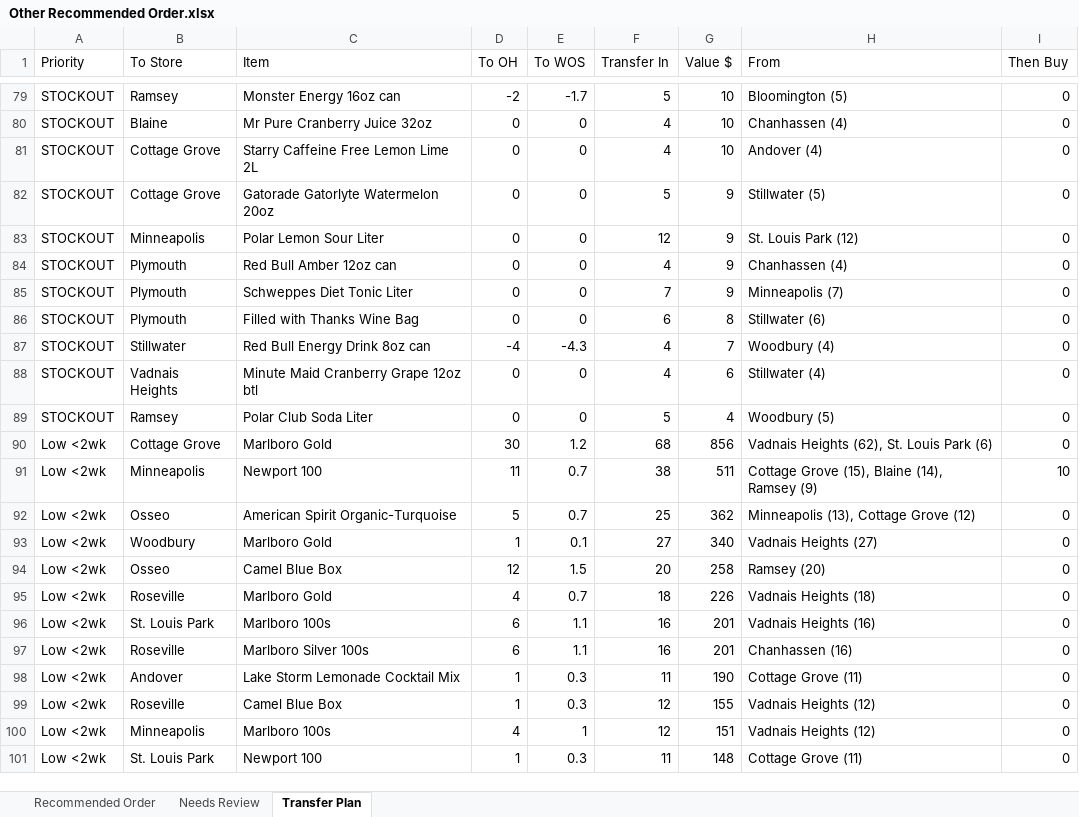
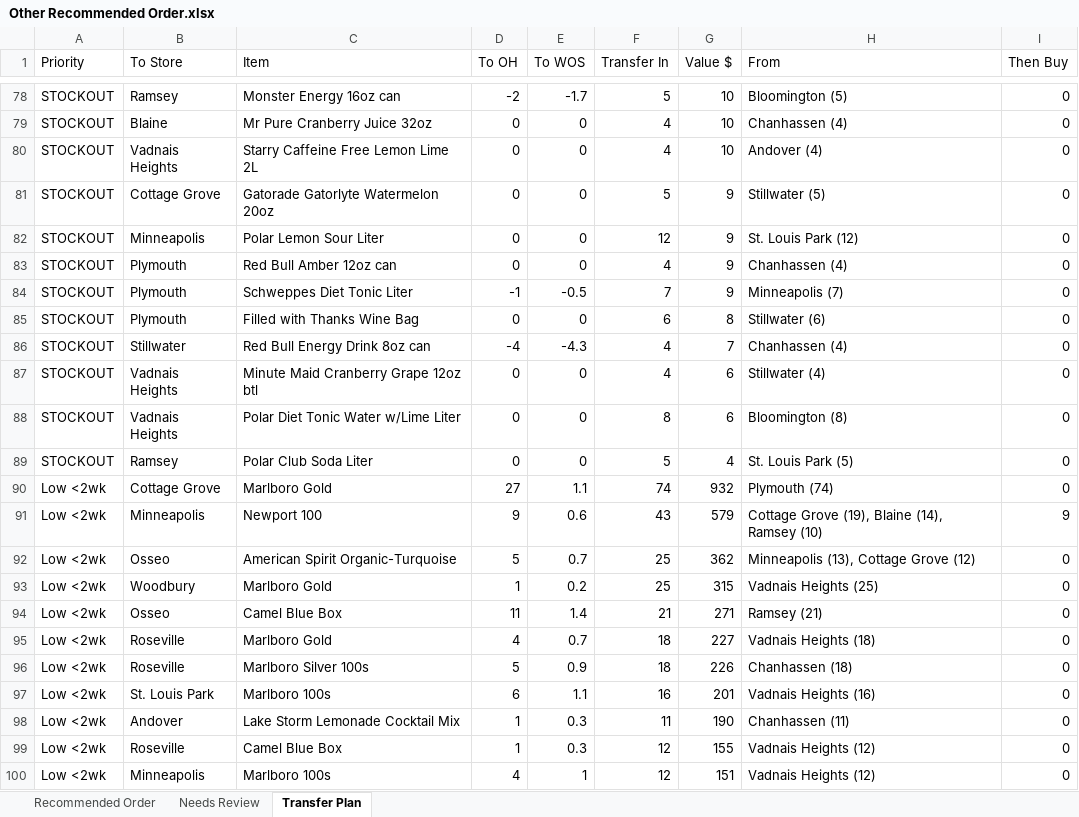
Before and after one commit to Akuklok/thc-dashboard, an Excel workbook: data/Other Recommended Order.xlsx, sheet Transfer Plan, drawn as a sheet; only a part is shown, gaps mark what is left out; values as stored, in another font and other column widths than the file's, no borders; removed rows and columns are numbered as before the commit, all else as after; the diff covers the shown part only; the diff names each change by its address in the sheet, - before the commit and + after, or states it on an @@ line.

```diff
--- a/data/Other Recommended Order.xlsx (sheet Transfer Plan)
+++ b/data/Other Recommended Order.xlsx (sheet Transfer Plan)
-B80 (To Store): Cottage Grove
+B80 (To Store): Vadnais Heights
-D84 (To OH): 0
+D84 (To OH): -1
-E84 (To WOS): 0
+E84 (To WOS): -0.5
-H86 (From): Woodbury (4)
+H86 (From): Chanhassen (4)
+row 88: STOCKOUT | Vadnais Heights | Polar Diet Tonic Water w/Lime Liter | 0 | 0 | 8 | 6 | Bloomington (8) | 0
-H89 (From): Woodbury (5)
+H89 (From): St. Louis Park (5)
-D90 (To OH): 30
+D90 (To OH): 27
-E90 (To WOS): 1.2
+E90 (To WOS): 1.1
-F90 (Transfer In): 68
+F90 (Transfer In): 74
-G90 (Value $): 856
+G90 (Value $): 932
-H90 (From): Vadnais Heights (62), St. Louis Park (6)
+H90 (From): Plymouth (74)
-D91 (To OH): 11
+D91 (To OH): 9
-E91 (To WOS): 0.7
+E91 (To WOS): 0.6
-F91 (Transfer In): 38
+F91 (Transfer In): 43
-G91 (Value $): 511
+G91 (Value $): 579
-H91 (From): Cottage Grove (15), Blaine (14), Ramsey (9)
+H91 (From): Cottage Grove (19), Blaine (14), Ramsey (10)
-I91 (Then Buy): 10
+I91 (Then Buy): 9
-E93 (To WOS): 0.1
+E93 (To WOS): 0.2
-F93 (Transfer In): 27
+F93 (Transfer In): 25
-G93 (Value $): 340
+G93 (Value $): 315
-H93 (From): Vadnais Heights (27)
+H93 (From): Vadnais Heights (25)
-D94 (To OH): 12
+D94 (To OH): 11
-E94 (To WOS): 1.5
+E94 (To WOS): 1.4
-F94 (Transfer In): 20
+F94 (Transfer In): 21
-G94 (Value $): 258
+G94 (Value $): 271
-H94 (From): Ramsey (20)
+H94 (From): Ramsey (21)
-G95 (Value $): 226
+G95 (Value $): 227
+row 96: Low <2wk | Roseville | Marlboro Silver 100s | 5 | 0.9 | 18 | 226 | Chanhassen (18) | 0
-row 97: Low <2wk | Roseville | Marlboro Silver 100s | 6 | 1.1 | 16 | 201 | Chanhassen (16) | 0
-H98 (From): Cottage Grove (11)
+H98 (From): Chanhassen (11)
-row 101: Low <2wk | St. Louis Park | Newport 100 | 1 | 0.3 | 11 | 148 | Cottage Grove (11) | 0
```
Also changed, not shown: 69 added rows, 60 removed rows and 331 edited cells elsewhere in this sheet, sheet Recommended Order, sheet Needs Review.
